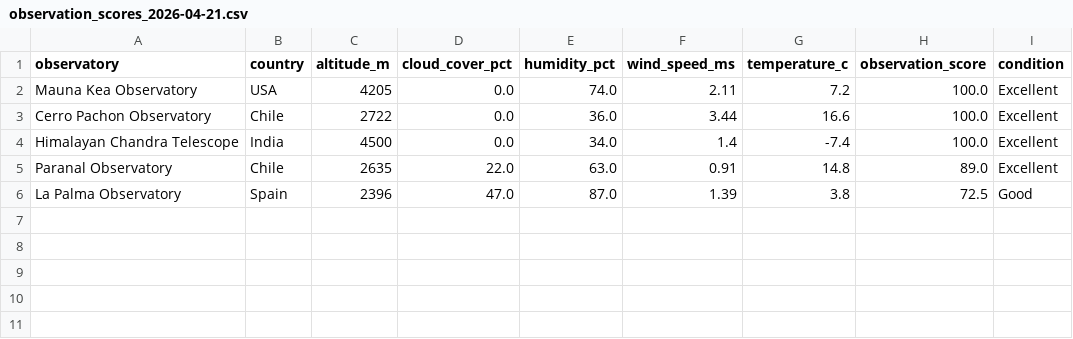
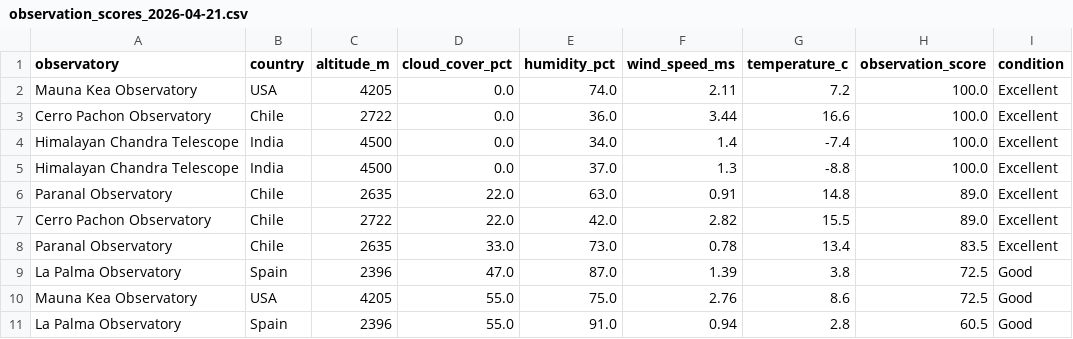
Before and after one commit to AhzamAhd/observatory-weather, a CSV file: data/gold/observation_scores_2026-04-21.csv, drawn as a sheet; the diff names each change by its address in the sheet, - before the commit and + after, or states it on an @@ line.

```diff
--- a/data/gold/observation_scores_2026-04-21.csv
+++ b/data/gold/observation_scores_2026-04-21.csv
+row 5: Himalayan Chandra Telescope | India | 4500 | 0.0 | 37.0 | 1.3 | -8.8 | 100.0 | Excellent
+row 7: Cerro Pachon Observatory | Chile | 2722 | 22.0 | 42.0 | 2.82 | 15.5 | 89.0 | Excellent
+row 8: Paranal Observatory | Chile | 2635 | 33.0 | 73.0 | 0.78 | 13.4 | 83.5 | Excellent
+row 10: Mauna Kea Observatory | USA | 4205 | 55.0 | 75.0 | 2.76 | 8.6 | 72.5 | Good
+row 11: La Palma Observatory | Spain | 2396 | 55.0 | 91.0 | 0.94 | 2.8 | 60.5 | Good
```
Also changed, not shown: 4 other files.
